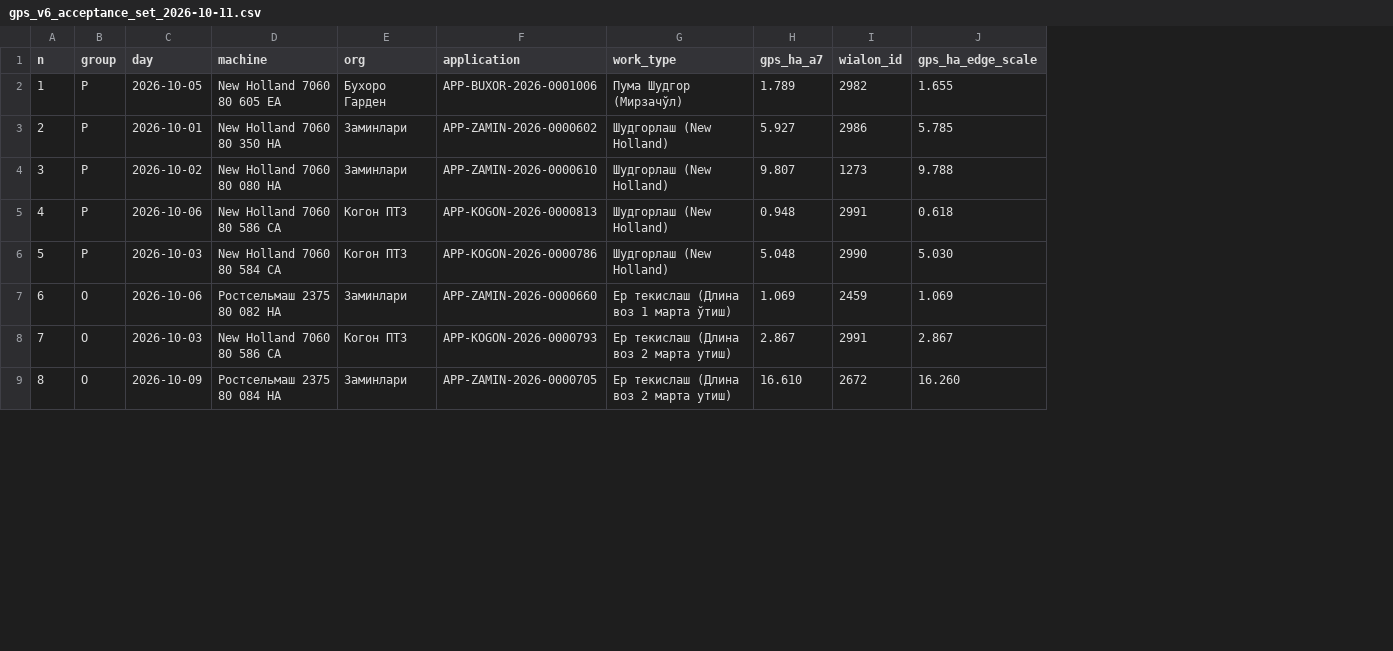
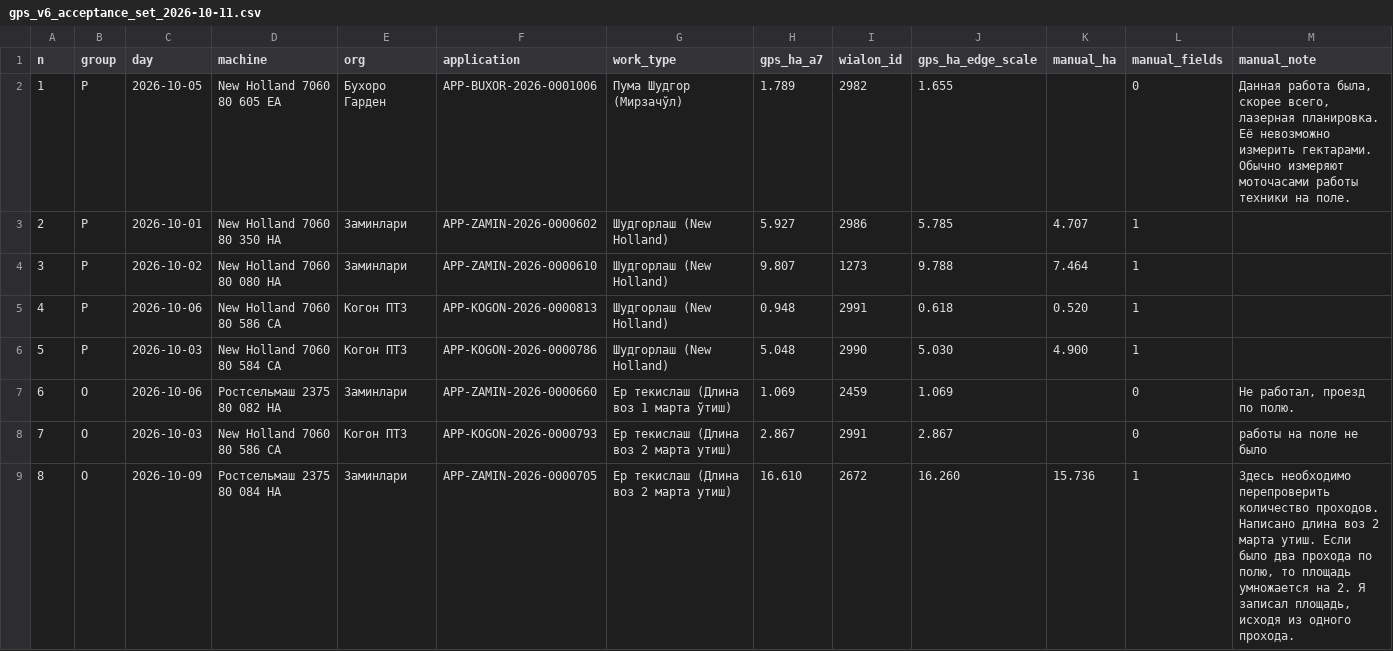
Before and after one commit to sINte3/vehicle-soft, a CSV file: docs/gps_v6_acceptance_set_2026-10-11.csv, drawn as a sheet; only a part is shown; the diff names each change by its address in the sheet, - before the commit and + after, or states it on an @@ line.

```diff
--- a/docs/gps_v6_acceptance_set_2026-10-11.csv
+++ b/docs/gps_v6_acceptance_set_2026-10-11.csv
+column K (manual_ha), rows 3-9: 4.707 | 7.464 | 0.520 | 4.900 |  |  | 15.736
+column L (manual_fields), rows 2-9: 0 | 1 | 1 | 1 | 1 | 0 | 0 | 1
+column M (manual_note), rows 2-9: Данная работа была, скорее всего, лазерная планировка. Её невозможно измерить гектарами. Обычно измеряют моточасами работы техники на поле. |  |  |  |  | Не работал, проезд по полю. | работы на поле не было | Здесь необходимо перепроверить количество проходов. Написано длина воз 2 марта утиш. Если было два прохода по полю, то площадь умножается на 2. Я записал площадь, исходя из одного прохода.
```
